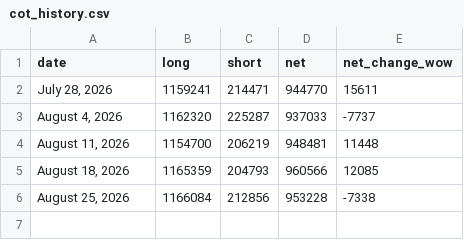
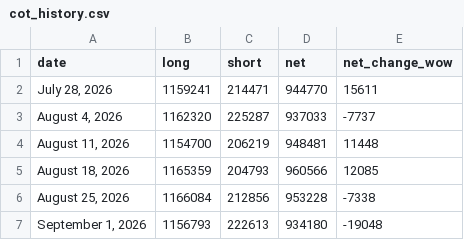
Before and after one commit to yukik206-rgb/pivot-desk-site, a CSV file: pipeline/data/cot_history.csv, drawn as a sheet.

```diff
--- a/pipeline/data/cot_history.csv
+++ b/pipeline/data/cot_history.csv
@@ -6 +6,2 @@ date,long,short,net,net_change_wow
 "August 25, 2026",1166084,212856,953228,-7338
+"September 1, 2026",1156793,222613,934180,-19048
```
Also changed, not shown: pipeline/data/cot_leveraged_history.csv, 4 other files.
